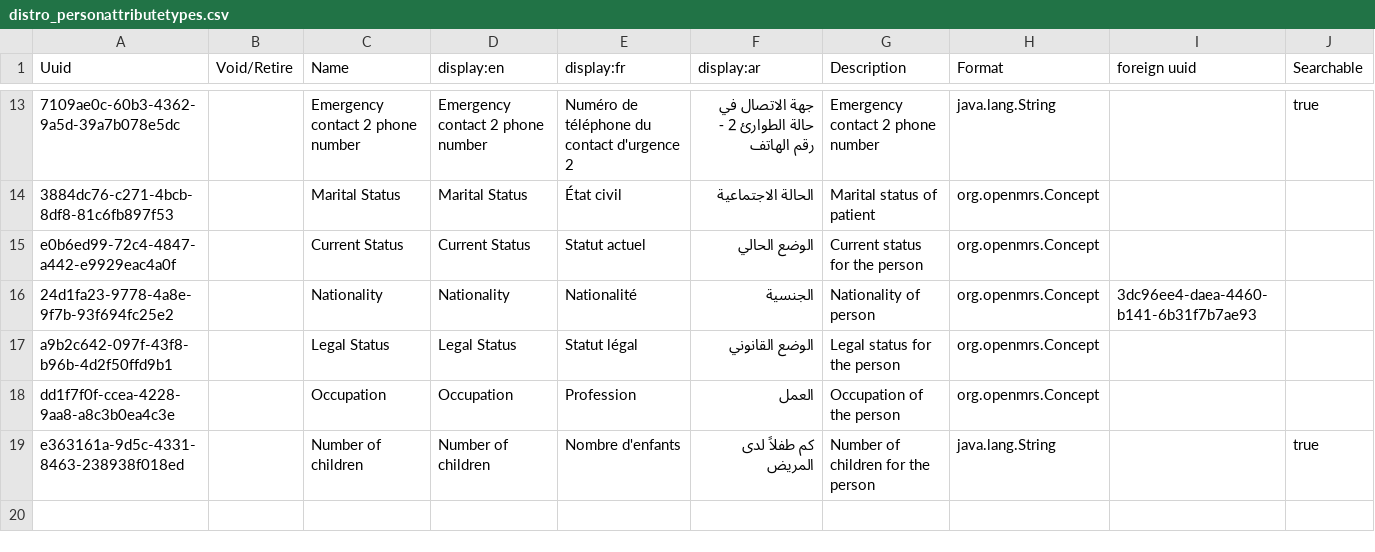
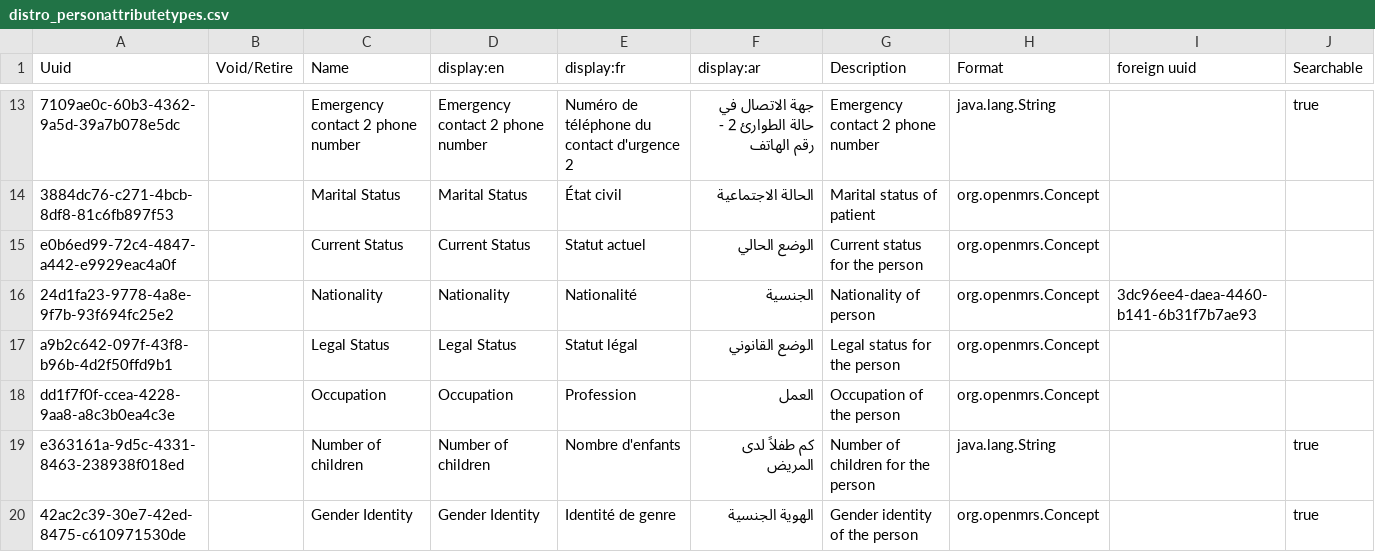
Before and after one commit to MSF-OCG/LIME-EMR, a CSV file: distro/configs/openmrs/initializer_config/personattributetypes/distro_personattributetypes.csv, drawn as a sheet; only a part is shown, gaps mark what is left out; the diff names each change by its address in the sheet, - before the commit and + after, or states it on an @@ line.

Commit message:
Display gender identity person attribute in the patient registration page

```diff
--- a/distro/configs/openmrs/initializer_config/personattributetypes/distro_personattributetypes.csv
+++ b/distro/configs/openmrs/initializer_config/personattributetypes/distro_personattributetypes.csv
+row 20: 42ac2c39-30e7-42ed-8475-c610971530de |  | Gender Identity | Gender Identity | Identité de genre | الهوية الجنسية | Gender identity of the person | org.openmrs.Concept |  | true
```
Also changed, not shown: 3 other files.
